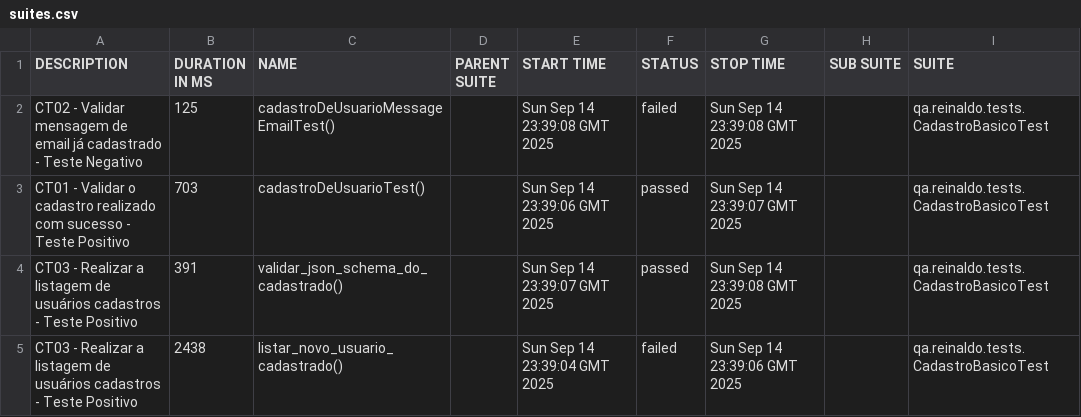
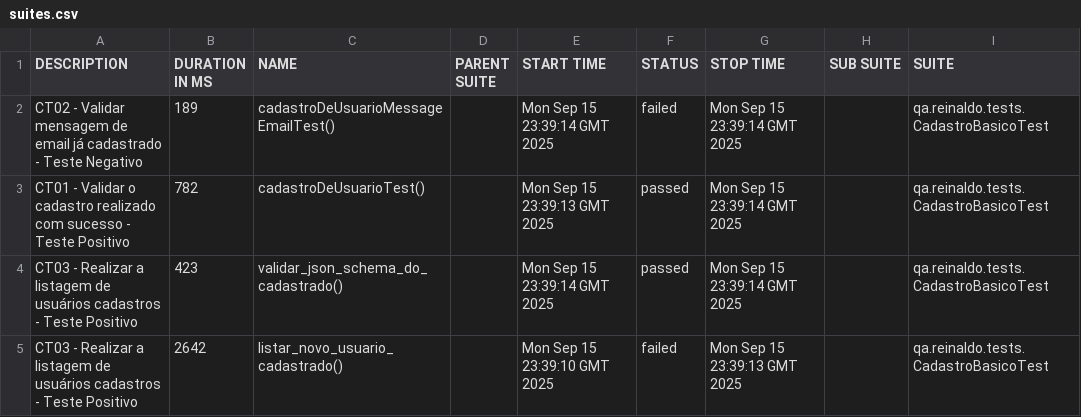
Before and after one commit to reinaldorossetti/rest-assured-kotlin, a CSV file: data/suites.csv, drawn as a sheet; only a part is shown; the diff names each change by its address in the sheet, - before the commit and + after, or states it on an @@ line.

```diff
--- a/data/suites.csv
+++ b/data/suites.csv
-B2 (DURATION IN MS): 125
+B2 (DURATION IN MS): 189
-E2 (START TIME): Sun Sep 14 23:39:08 GMT 2025
+E2 (START TIME): Mon Sep 15 23:39:14 GMT 2025
-G2 (STOP TIME): Sun Sep 14 23:39:08 GMT 2025
+G2 (STOP TIME): Mon Sep 15 23:39:14 GMT 2025
-B3 (DURATION IN MS): 703
+B3 (DURATION IN MS): 782
-E3 (START TIME): Sun Sep 14 23:39:06 GMT 2025
+E3 (START TIME): Mon Sep 15 23:39:13 GMT 2025
-G3 (STOP TIME): Sun Sep 14 23:39:07 GMT 2025
+G3 (STOP TIME): Mon Sep 15 23:39:14 GMT 2025
-B4 (DURATION IN MS): 391
+B4 (DURATION IN MS): 423
-E4 (START TIME): Sun Sep 14 23:39:07 GMT 2025
+E4 (START TIME): Mon Sep 15 23:39:14 GMT 2025
-G4 (STOP TIME): Sun Sep 14 23:39:08 GMT 2025
+G4 (STOP TIME): Mon Sep 15 23:39:14 GMT 2025
-B5 (DURATION IN MS): 2438
+B5 (DURATION IN MS): 2642
-E5 (START TIME): Sun Sep 14 23:39:04 GMT 2025
+E5 (START TIME): Mon Sep 15 23:39:10 GMT 2025
-G5 (STOP TIME): Sun Sep 14 23:39:06 GMT 2025
+G5 (STOP TIME): Mon Sep 15 23:39:13 GMT 2025
```
Also changed, not shown: 23 other files.
